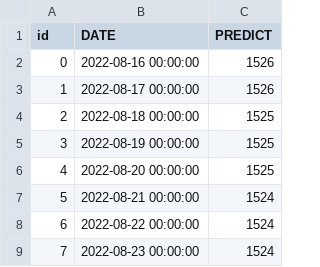
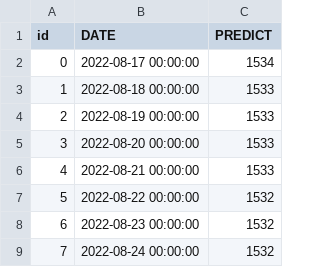
Before and after one commit to lablnet/covid19, a CSV file: web/public/data/forecast.csv, drawn as a sheet.

```diff
--- a/web/public/data/forecast.csv
+++ b/web/public/data/forecast.csv
@@ -1,9 +1,9 @@
 id,DATE,PREDICT
-0,2022-08-16 00:00:00,1526
-1,2022-08-17 00:00:00,1526
-2,2022-08-18 00:00:00,1525
-3,2022-08-19 00:00:00,1525
-4,2022-08-20 00:00:00,1525
-5,2022-08-21 00:00:00,1524
-6,2022-08-22 00:00:00,1524
-7,2022-08-23 00:00:00,1524
+0,2022-08-17 00:00:00,1534
+1,2022-08-18 00:00:00,1533
+2,2022-08-19 00:00:00,1533
+3,2022-08-20 00:00:00,1533
+4,2022-08-21 00:00:00,1533
+5,2022-08-22 00:00:00,1532
+6,2022-08-23 00:00:00,1532
+7,2022-08-24 00:00:00,1532
```
Also changed, not shown: analysis/dailyStats.csv, web/public/data/summery.csv, 13 other files.
